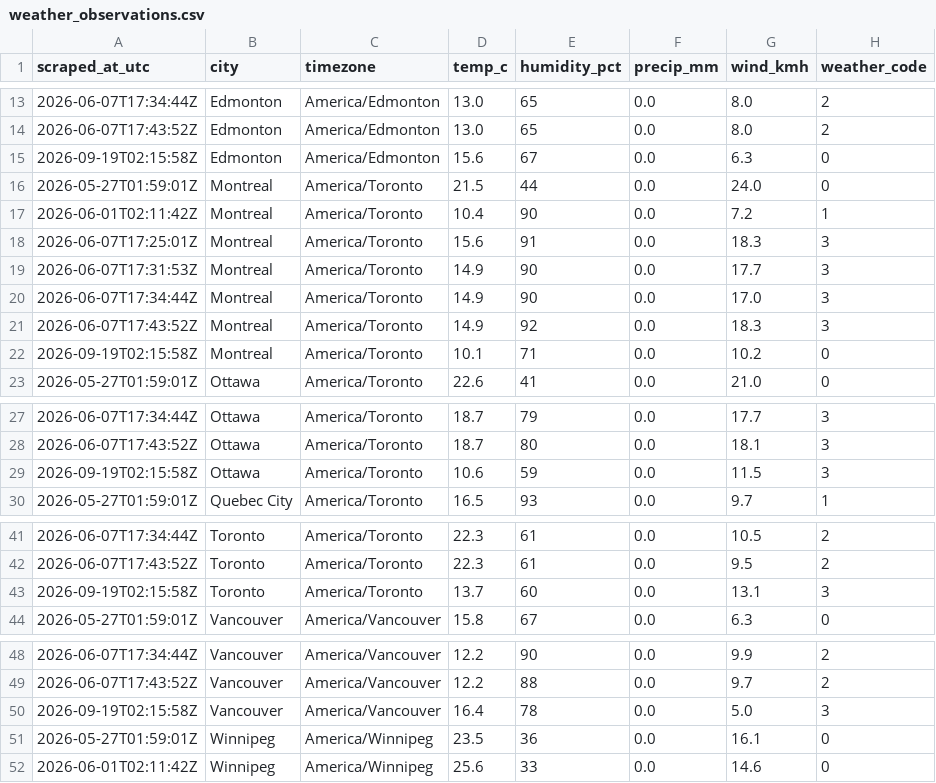
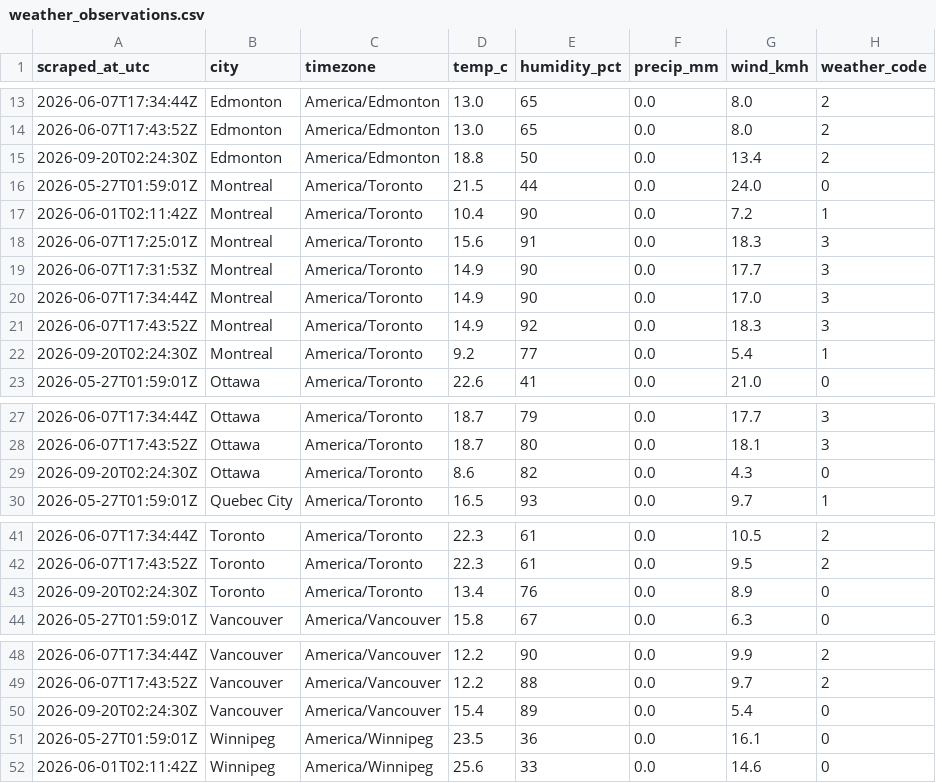
Before and after one commit to imran-ahmed377/weathertracker-ai, a CSV file: output/weather_observations.csv, drawn as a sheet; only a part is shown, gaps mark what is left out; removed rows and columns are numbered as before the commit, all else as after; the diff covers the shown part only; the diff names each change by its address in the sheet, - before the commit and + after, or states it on an @@ line.

```diff
--- a/output/weather_observations.csv
+++ b/output/weather_observations.csv
-row 15: 2026-09-19T02:15:58Z | Edmonton | America/Edmonton | 15.6 | 67 | 0.0 | 6.3 | 0
+row 15: 2026-09-20T02:24:30Z | Edmonton | America/Edmonton | 18.8 | 50 | 0.0 | 13.4 | 2
-row 22: 2026-09-19T02:15:58Z | Montreal | America/Toronto | 10.1 | 71 | 0.0 | 10.2 | 0
+row 22: 2026-09-20T02:24:30Z | Montreal | America/Toronto | 9.2 | 77 | 0.0 | 5.4 | 1
-row 29: 2026-09-19T02:15:58Z | Ottawa | America/Toronto | 10.6 | 59 | 0.0 | 11.5 | 3
+row 29: 2026-09-20T02:24:30Z | Ottawa | America/Toronto | 8.6 | 82 | 0.0 | 4.3 | 0
-row 43: 2026-09-19T02:15:58Z | Toronto | America/Toronto | 13.7 | 60 | 0.0 | 13.1 | 3
+row 43: 2026-09-20T02:24:30Z | Toronto | America/Toronto | 13.4 | 76 | 0.0 | 8.9 | 0
-row 50: 2026-09-19T02:15:58Z | Vancouver | America/Vancouver | 16.4 | 78 | 0.0 | 5.0 | 3
+row 50: 2026-09-20T02:24:30Z | Vancouver | America/Vancouver | 15.4 | 89 | 0.0 | 5.4 | 0
```
Also changed, not shown: 1 added row, 1 removed row and 8 edited cells elsewhere in this file, output/weather_daily.csv, 1 other file.
